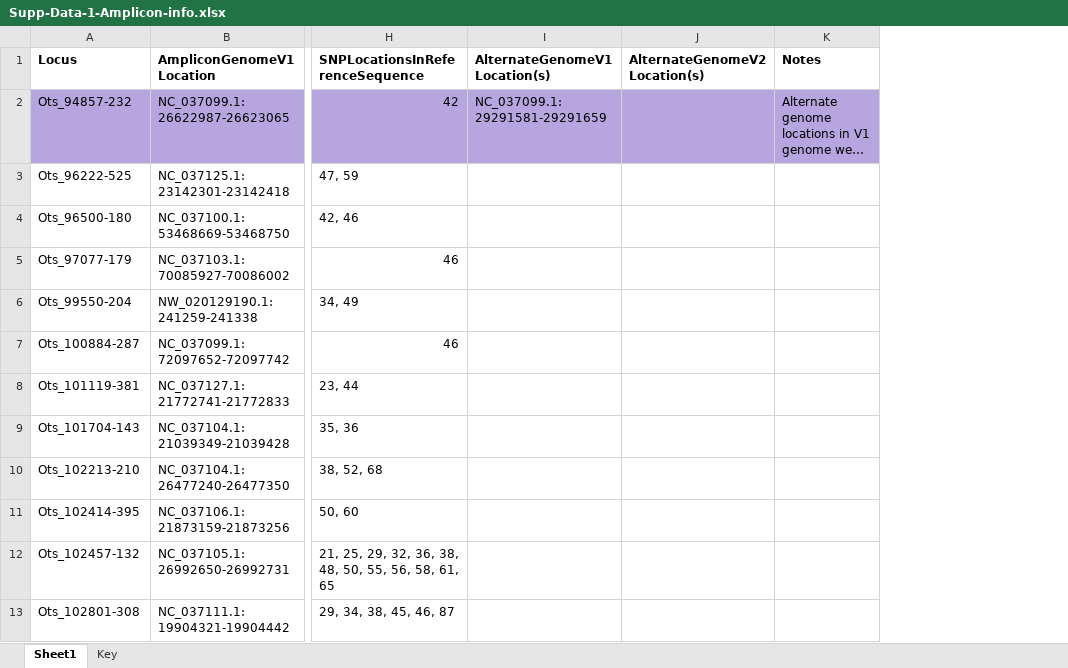
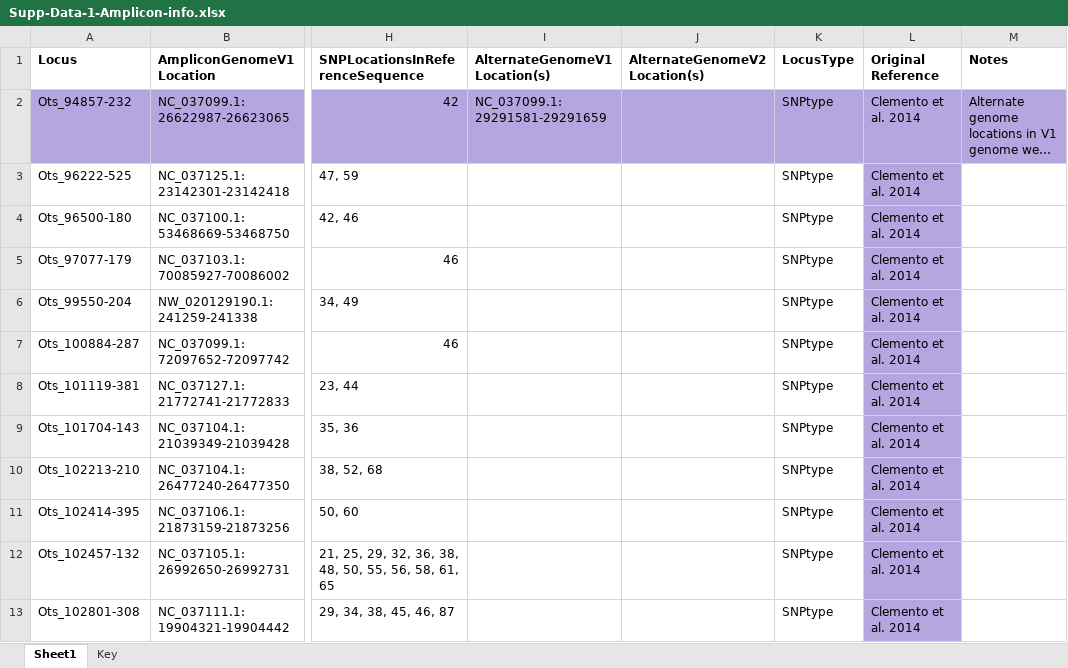
Before and after one commit to eriqande/california-chinook-microhaps, an Excel workbook: tex/supp_data/Supp-Data-1-Amplicon-info.xlsx, sheet Sheet1, drawn as a sheet; only a part is shown, gaps mark what is left out; long unchanged cells end in …; values as stored, in another font and other column widths than the file's, no borders; the diff names each change by its address in the sheet, - before the commit and + after, or states it on an @@ line.

Commit message:
Hard link supp-data table to the inputs Excel file

```diff
--- a/tex/supp_data/Supp-Data-1-Amplicon-info.xlsx (sheet Sheet1)
+++ b/tex/supp_data/Supp-Data-1-Amplicon-info.xlsx (sheet Sheet1)
+column K (LocusType), rows 2-13: all SNPtype
+column L (Original Reference), rows 2-13: all Clemento et al. 2014
```
